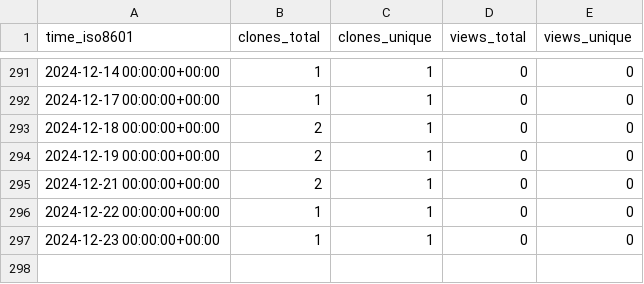
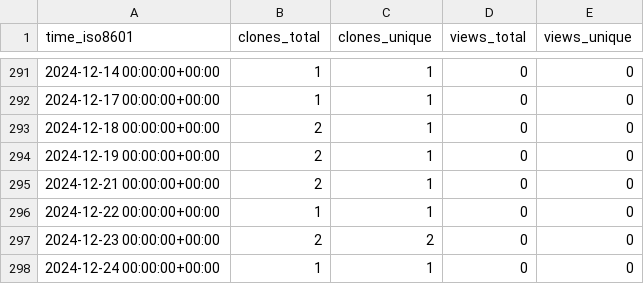
Before and after one commit to stablecaps/autographilliaz, a CSV file: stablecaps/eyes3scribe/ghrs-data/views_clones_aggregate.csv, drawn as a sheet; only a part is shown, gaps mark what is left out.

```diff
--- a/stablecaps/eyes3scribe/ghrs-data/views_clones_aggregate.csv
+++ b/stablecaps/eyes3scribe/ghrs-data/views_clones_aggregate.csv
@@ -296,2 +296,3 @@ time_iso8601,clones_total,clones_unique,views_total,views_unique
 2024-12-22 00:00:00+00:00,1,1,0,0
-2024-12-23 00:00:00+00:00,1,1,0,0
+2024-12-23 00:00:00+00:00,2,2,0,0
+2024-12-24 00:00:00+00:00,1,1,0,0
```
Also changed, not shown: 1 other file.
